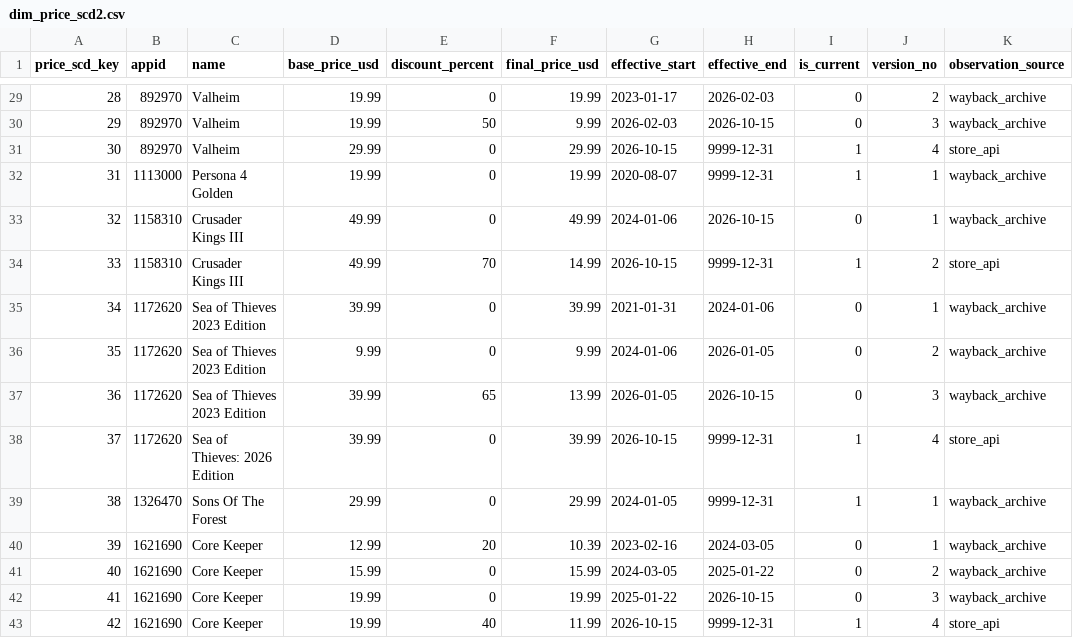
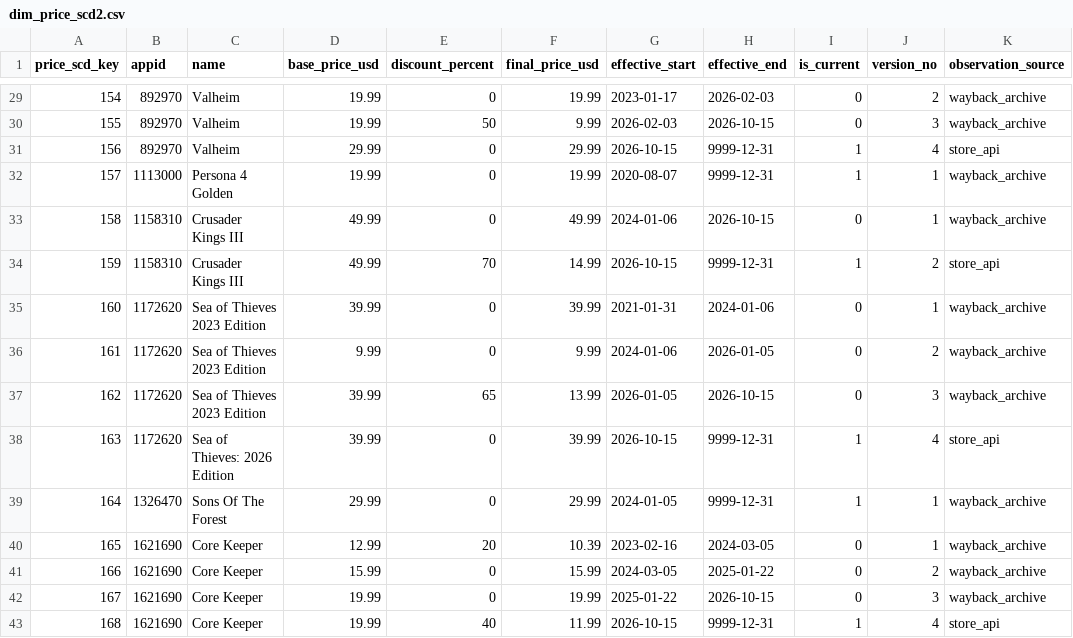
Before and after one commit to plmnbvcxz46/steamsales-guess, a CSV file: data/cleaned/dim_price_scd2.csv, drawn as a sheet; only a part is shown, gaps mark what is left out; the diff covers the shown part only; the diff names each change by its address in the sheet, - before the commit and + after, or states it on an @@ line.

```diff
--- a/data/cleaned/dim_price_scd2.csv
+++ b/data/cleaned/dim_price_scd2.csv
-A29 (price_scd_key): 28
+A29 (price_scd_key): 154
-A30 (price_scd_key): 29
+A30 (price_scd_key): 155
-A31 (price_scd_key): 30
+A31 (price_scd_key): 156
-A32 (price_scd_key): 31
+A32 (price_scd_key): 157
-A33 (price_scd_key): 32
+A33 (price_scd_key): 158
-A34 (price_scd_key): 33
+A34 (price_scd_key): 159
-A35 (price_scd_key): 34
+A35 (price_scd_key): 160
-A36 (price_scd_key): 35
+A36 (price_scd_key): 161
-A37 (price_scd_key): 36
+A37 (price_scd_key): 162
-A38 (price_scd_key): 37
+A38 (price_scd_key): 163
-A39 (price_scd_key): 38
+A39 (price_scd_key): 164
-A40 (price_scd_key): 39
+A40 (price_scd_key): 165
-A41 (price_scd_key): 40
+A41 (price_scd_key): 166
-A42 (price_scd_key): 41
+A42 (price_scd_key): 167
-A43 (price_scd_key): 42
+A43 (price_scd_key): 168
```
Also changed, not shown: 27 edited cells elsewhere in this file, data/cleaned/ads_feature_importance.csv, data/cleaned/ads_policy_calibration.csv, 52 other files.
